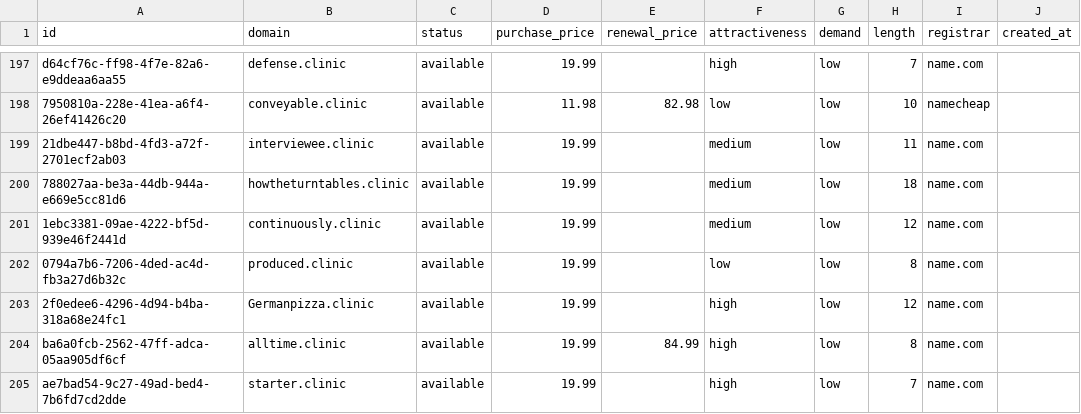
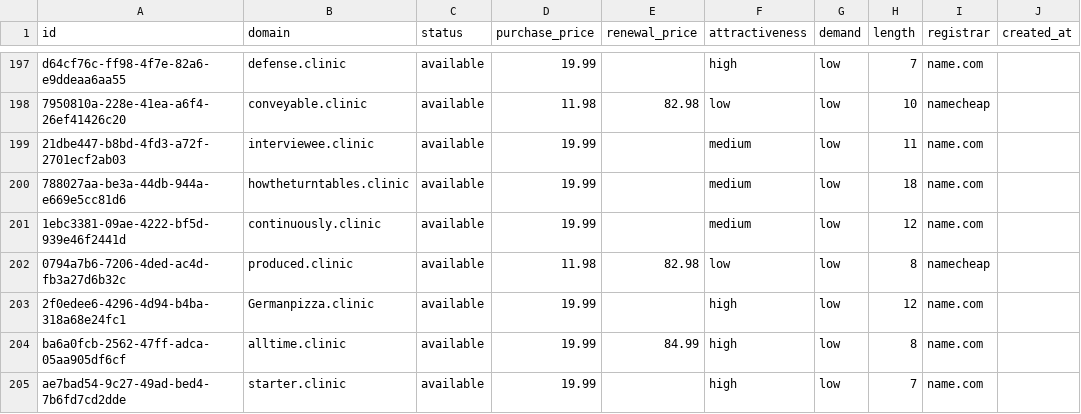
Before and after one commit to UniqueDomains/clinic-oneword-domains, a CSV file: clinic.csv, drawn as a sheet; only a part is shown, gaps mark what is left out; the diff names each change by its address in the sheet, - before the commit and + after, or states it on an @@ line.

Commit message:
Domains update

```diff
--- a/clinic.csv
+++ b/clinic.csv
-D202 (purchase_price): 19.99
+D202 (purchase_price): 11.98
-E202 (renewal_price): (empty)
+E202 (renewal_price): 82.98
-I202 (registrar): name.com
+I202 (registrar): namecheap
```
Also changed, not shown: 4 other files.
